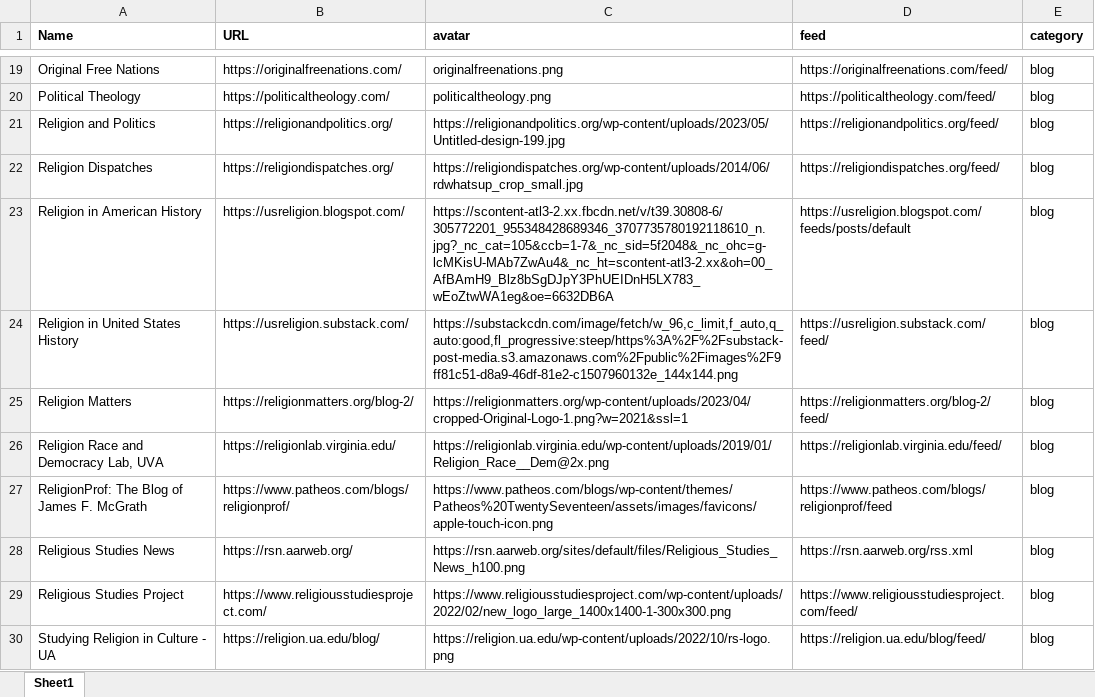
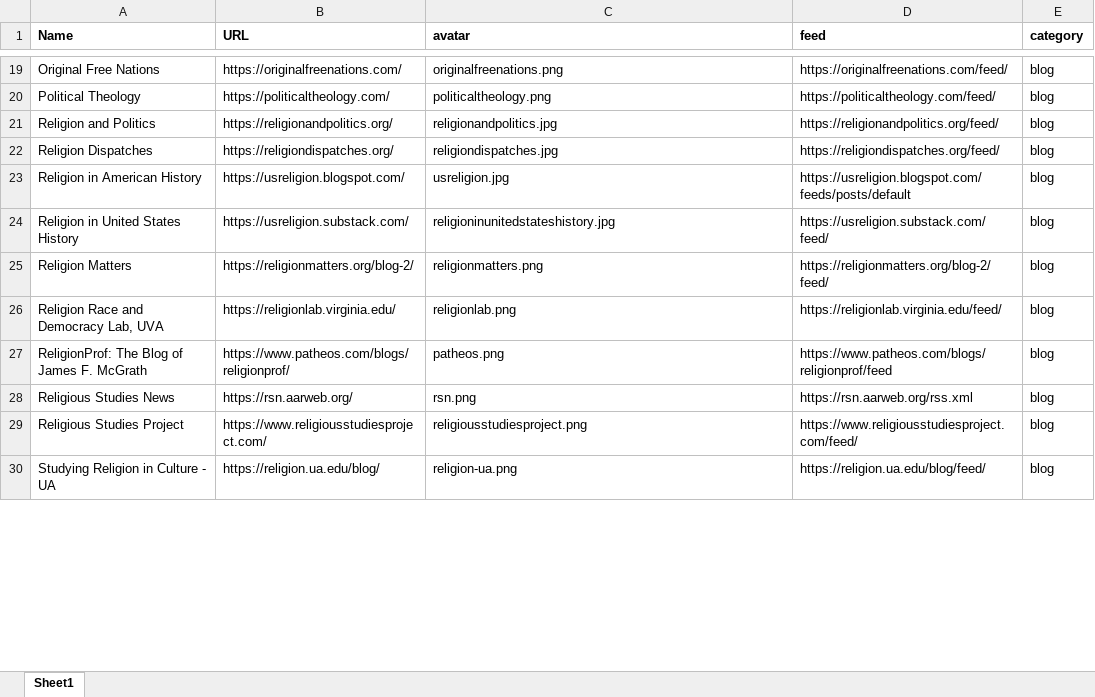
Before and after one commit to adamdjbrett/rs-rss.com, an Excel workbook: _data/religion-rss.xlsx, sheet Sheet1, drawn as a sheet; only a part is shown, gaps mark what is left out; values as stored, in another font and other column widths than the file's, no borders; the diff covers the shown part only; the diff names each change by its address in the sheet, - before the commit and + after, or states it on an @@ line.

Commit message:
adding images for sites

```diff
--- a/_data/religion-rss.xlsx (sheet Sheet1)
+++ b/_data/religion-rss.xlsx (sheet Sheet1)
-C21 (avatar): https://religionandpolitics.org/wp-content/uploads/2023/05/Untitled-design-199.jpg
+C21 (avatar): religionandpolitics.jpg
-C22 (avatar): https://religiondispatches.org/wp-content/uploads/2014/06/rdwhatsup_crop_small.jpg
+C22 (avatar): religiondispatches.jpg
-C23 (avatar): https://scontent-atl3-2.xx.fbcdn.net/v/t39.30808-6/305772201_955348428689346_3707735780192118610_n.jpg?_nc_cat=105&ccb=1-7&_nc_sid=5f2048&_nc_ohc=g-lcMKisU-MAb7ZwAu4&_nc_ht=scontent-atl3-2.xx&oh=00_AfBAmH9_Blz8bSgDJpY3PhUEIDnH5LX783_wEoZtwWA1eg&oe=6632DB6A
+C23 (avatar): usreligion.jpg
-C24 (avatar): https://substackcdn.com/image/fetch/w_96,c_limit,f_auto,q_auto:good,fl_progressive:steep/https%3A%2F%2Fsubstack-post-media.s3.amazonaws.com%2Fpublic%2Fimages%2F9ff81c51-d8a9-46df-81e2-c1507960132e_144x144.png
+C24 (avatar): religioninunitedstateshistory.jpg
-C25 (avatar): https://religionmatters.org/wp-content/uploads/2023/04/cropped-Original-Logo-1.png?w=2021&ssl=1
+C25 (avatar): religionmatters.png
-C26 (avatar): https://religionlab.virginia.edu/wp-content/uploads/2019/01/Religion_Race__Dem@2x.png
+C26 (avatar): religionlab.png
-C27 (avatar): https://www.patheos.com/blogs/wp-content/themes/Patheos%20TwentySeventeen/assets/images/favicons/apple-touch-icon.png
+C27 (avatar): patheos.png
-C28 (avatar): https://rsn.aarweb.org/sites/default/files/Religious_Studies_News_h100.png
+C28 (avatar): rsn.png
-C29 (avatar): https://www.religiousstudiesproject.com/wp-content/uploads/2022/02/new_logo_large_1400x1400-1-300x300.png
+C29 (avatar): religiousstudiesproject.png
-C30 (avatar): https://religion.ua.edu/wp-content/uploads/2022/10/rs-logo.png
+C30 (avatar): religion-ua.png
```
Also changed, not shown: 10 edited cells and cell formats elsewhere in this sheet, 21 other files.
